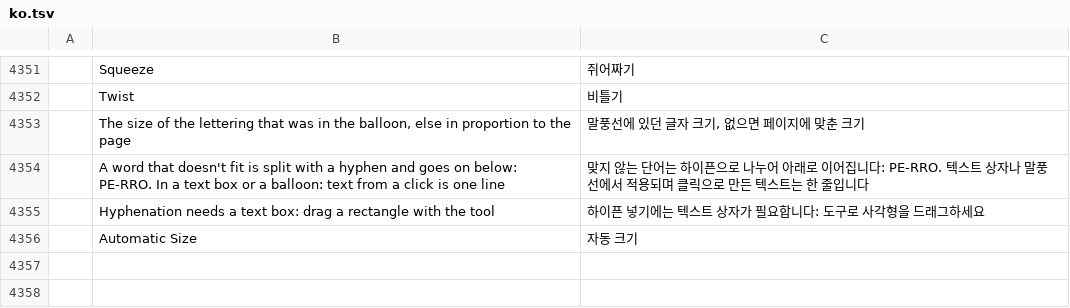
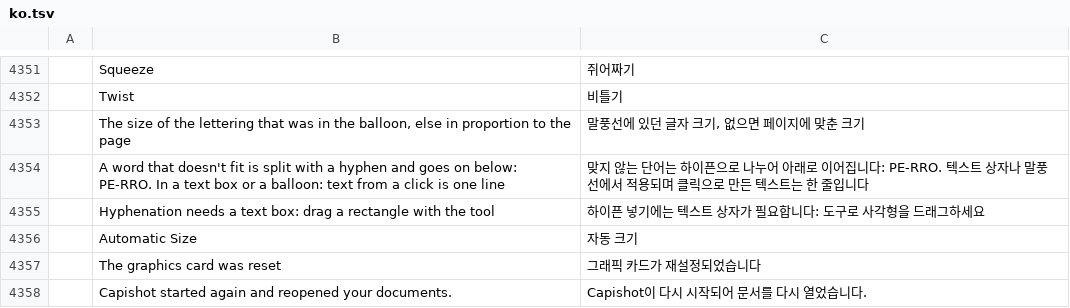
Before and after one commit to ChoqueCastroLD/capishot, a TSV file: crates/ui-egui/src/i18n/ko.tsv, drawn as a sheet; only a part is shown, gaps mark what is left out; the diff names each change by its address in the sheet, - before the commit and + after, or states it on an @@ line.

```diff
--- a/crates/ui-egui/src/i18n/ko.tsv
+++ b/crates/ui-egui/src/i18n/ko.tsv
+row 4357:  | The graphics card was reset | 그래픽 카드가 재설정되었습니다
+row 4358:  | Capishot started again and reopened your documents. | Capishot이 다시 시작되어 문서를 다시 열었습니다.
```
Also changed, not shown: crates/ui-egui/src/i18n/de.tsv, crates/ui-egui/src/i18n/el.tsv, 22 other files.
